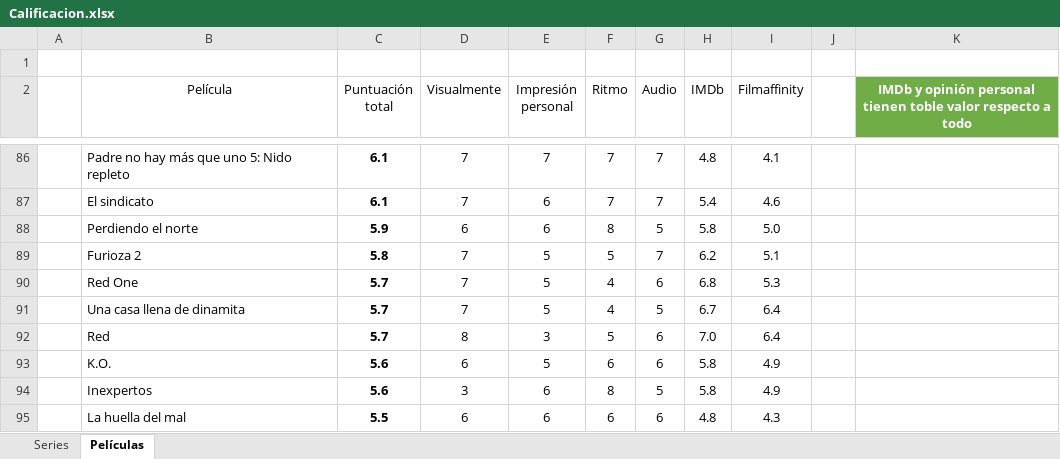
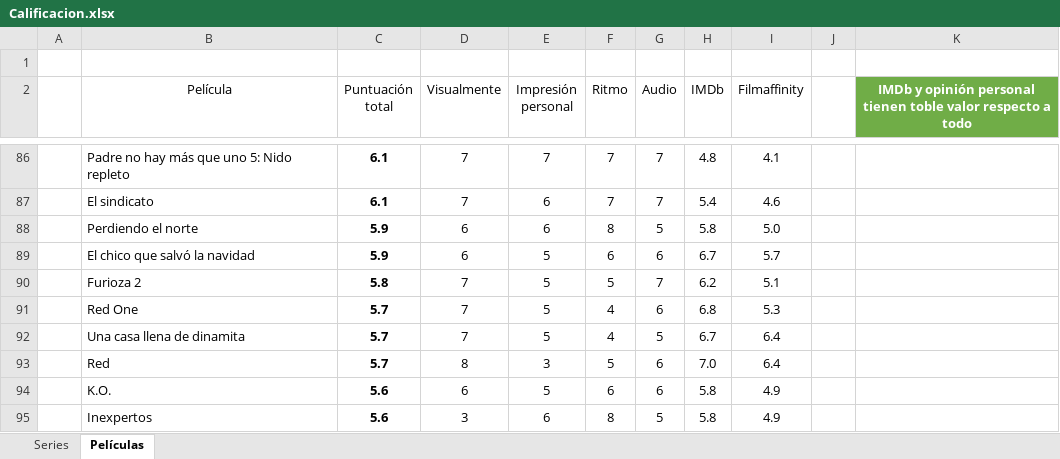
Before and after one commit to jarasa03/Calificacion-de-peliculas-y-series, an Excel workbook: Calificacion.xlsx, sheet Películas, drawn as a sheet; only a part is shown, gaps mark what is left out; the shorter side is filled out with more unchanged rows; values as stored, in another font and other column widths than the file's, no borders; table styles not drawn; the diff names each change by its address in the sheet, - before the commit and + after, or states it on an @@ line.

Commit message:
V. 96 "El chico que salvó la navidad"

```diff
--- a/Calificacion.xlsx (sheet Películas)
+++ b/Calificacion.xlsx (sheet Películas)
+row 89:  | El chico que salvó la navidad | 5.9 | 6 | 5 | 6 | 6 | 6.7 | 5.7
```
Also changed, not shown: 1 other file.
